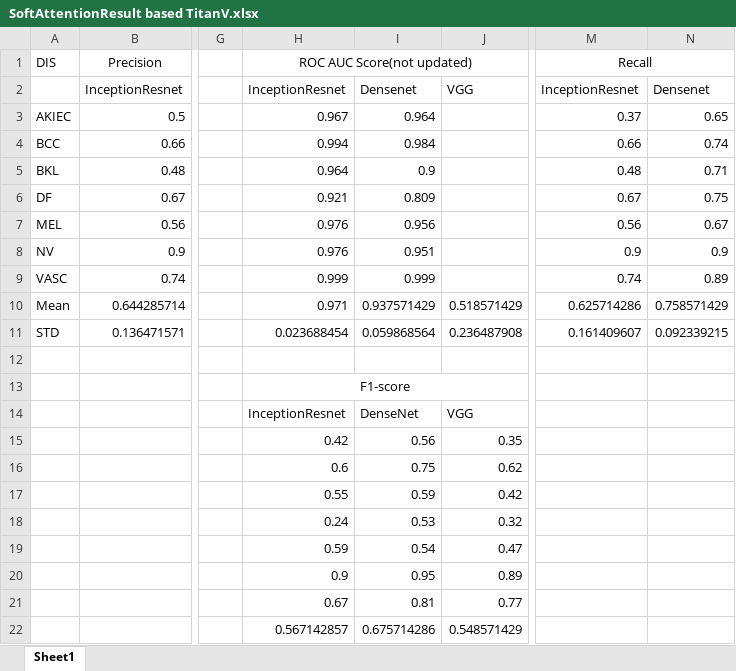
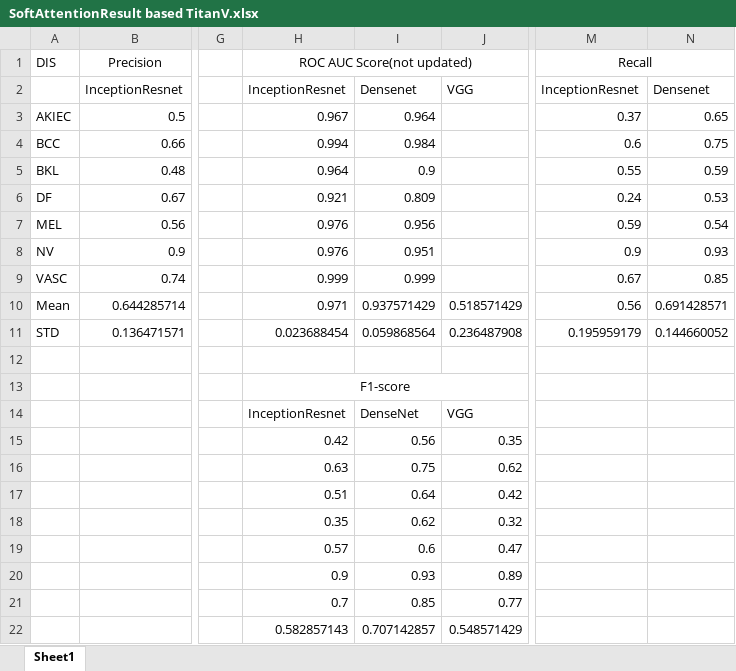
Before and after one commit to ScaleMind-C9308A/SLC-ID-SA, an Excel workbook: Result/SoftAttentionResult based TitanV.xlsx, sheet Sheet1, drawn as a sheet; only a part is shown, gaps mark what is left out; values as stored, in another font and other column widths than the file's, no borders; the diff names each change by its address in the sheet, - before the commit and + after, or states it on an @@ line.

```diff
--- a/Result/SoftAttentionResult based TitanV.xlsx (sheet Sheet1)
+++ b/Result/SoftAttentionResult based TitanV.xlsx (sheet Sheet1)
-M4: 0.66
+M4: 0.6
-N4: 0.74
+N4: 0.75
-M5: 0.48
+M5: 0.55
-N5: 0.71
+N5: 0.59
-M6: 0.67
+M6: 0.24
-N6: 0.75
+N6: 0.53
-M7: 0.56
+M7: 0.59
-N7: 0.67
+N7: 0.54
-N8: 0.9
+N8: 0.93
-M9: 0.74
+M9: 0.67
-N9: 0.89
+N9: 0.85
-M10: 0.625714286
+M10: 0.56
-N10: 0.758571429
+N10: 0.691428571
-M11: 0.161409607
+M11: 0.195959179
-N11: 0.092339215
+N11: 0.144660052
-H16: 0.6
+H16: 0.63
-H17: 0.55
+H17: 0.51
-I17: 0.59
+I17: 0.64
-H18: 0.24
+H18: 0.35
-I18: 0.53
+I18: 0.62
-H19: 0.59
+H19: 0.57
-I19: 0.54
+I19: 0.6
-I20: 0.95
+I20: 0.93
-H21: 0.67
+H21: 0.7
-I21: 0.81
+I21: 0.85
-H22: 0.567142857
+H22: 0.582857143
-I22: 0.675714286
+I22: 0.707142857
```
Also changed, not shown: 19 other files.
